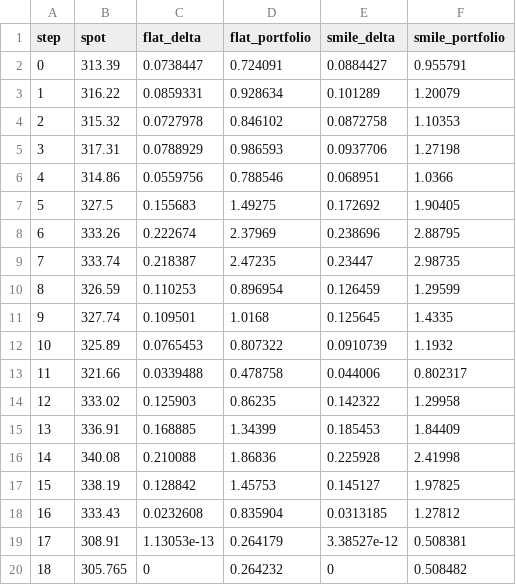
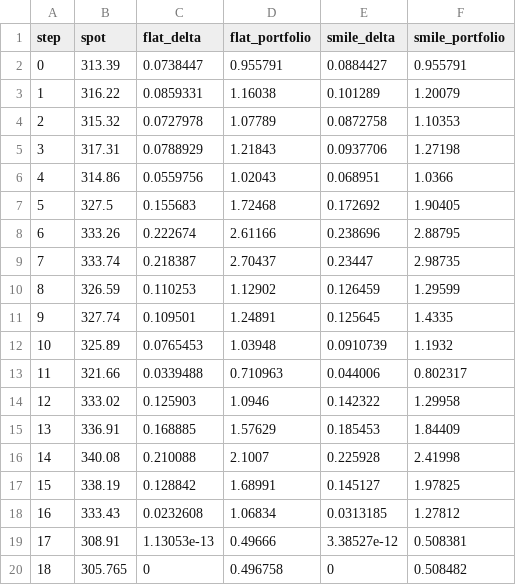
Before and after one commit to jacksonfraser-aero/vol-smile-pricer, a CSV file: data/hedge_comparison.csv, drawn as a sheet.

```diff
--- a/data/hedge_comparison.csv
+++ b/data/hedge_comparison.csv
@@ -1,20 +1,20 @@
 step,spot,flat_delta,flat_portfolio,smile_delta,smile_portfolio
-0,313.39,0.0738447,0.724091,0.0884427,0.955791
-1,316.22,0.0859331,0.928634,0.101289,1.20079
-2,315.32,0.0727978,0.846102,0.0872758,1.10353
-3,317.31,0.0788929,0.986593,0.0937706,1.27198
-4,314.86,0.0559756,0.788546,0.068951,1.0366
-5,327.5,0.155683,1.49275,0.172692,1.90405
-6,333.26,0.222674,2.37969,0.238696,2.88795
-7,333.74,0.218387,2.47235,0.23447,2.98735
-8,326.59,0.110253,0.896954,0.126459,1.29599
-9,327.74,0.109501,1.0168,0.125645,1.4335
-10,325.89,0.0765453,0.807322,0.0910739,1.1932
-11,321.66,0.0339488,0.478758,0.044006,0.802317
-12,333.02,0.125903,0.86235,0.142322,1.29958
-13,336.91,0.168885,1.34399,0.185453,1.84409
-14,340.08,0.210088,1.86836,0.225928,2.41998
-15,338.19,0.128842,1.45753,0.145127,1.97825
-16,333.43,0.0232608,0.835904,0.0313185,1.27812
-17,308.91,1.13053e-13,0.264179,3.38527e-12,0.508381
-18,305.765,0,0.264232,0,0.508482
+0,313.39,0.0738447,0.955791,0.0884427,0.955791
+1,316.22,0.0859331,1.16038,0.101289,1.20079
+2,315.32,0.0727978,1.07789,0.0872758,1.10353
+3,317.31,0.0788929,1.21843,0.0937706,1.27198
+4,314.86,0.0559756,1.02043,0.068951,1.0366
+5,327.5,0.155683,1.72468,0.172692,1.90405
+6,333.26,0.222674,2.61166,0.238696,2.88795
+7,333.74,0.218387,2.70437,0.23447,2.98735
+8,326.59,0.110253,1.12902,0.126459,1.29599
+9,327.74,0.109501,1.24891,0.125645,1.4335
+10,325.89,0.0765453,1.03948,0.0910739,1.1932
+11,321.66,0.0339488,0.710963,0.044006,0.802317
+12,333.02,0.125903,1.0946,0.142322,1.29958
+13,336.91,0.168885,1.57629,0.185453,1.84409
+14,340.08,0.210088,2.1007,0.225928,2.41998
+15,338.19,0.128842,1.68991,0.145127,1.97825
+16,333.43,0.0232608,1.06834,0.0313185,1.27812
+17,308.91,1.13053e-13,0.49666,3.38527e-12,0.508381
+18,305.765,0,0.496758,0,0.508482
```
Also changed, not shown: 1 other file.
